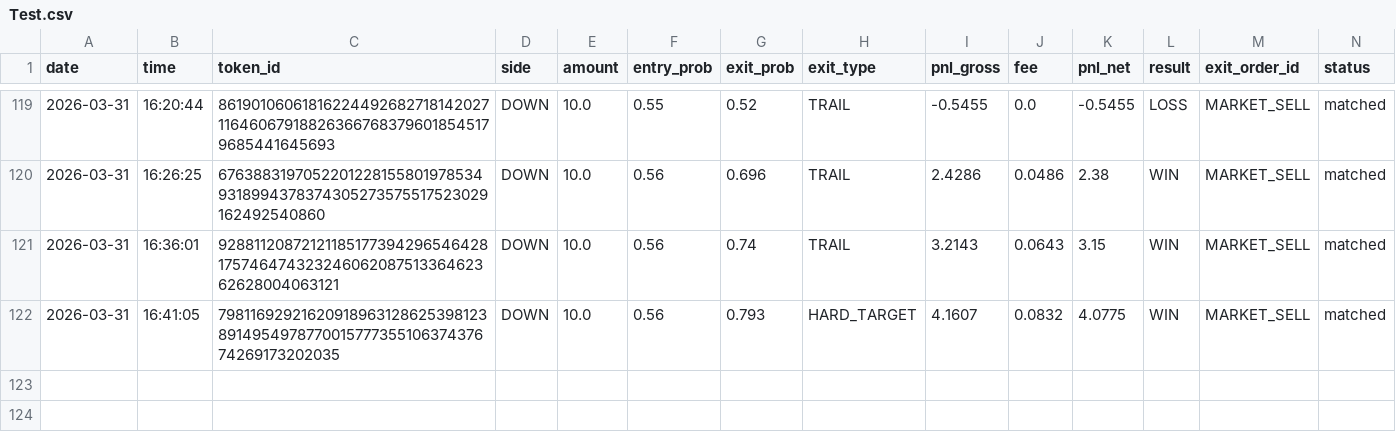
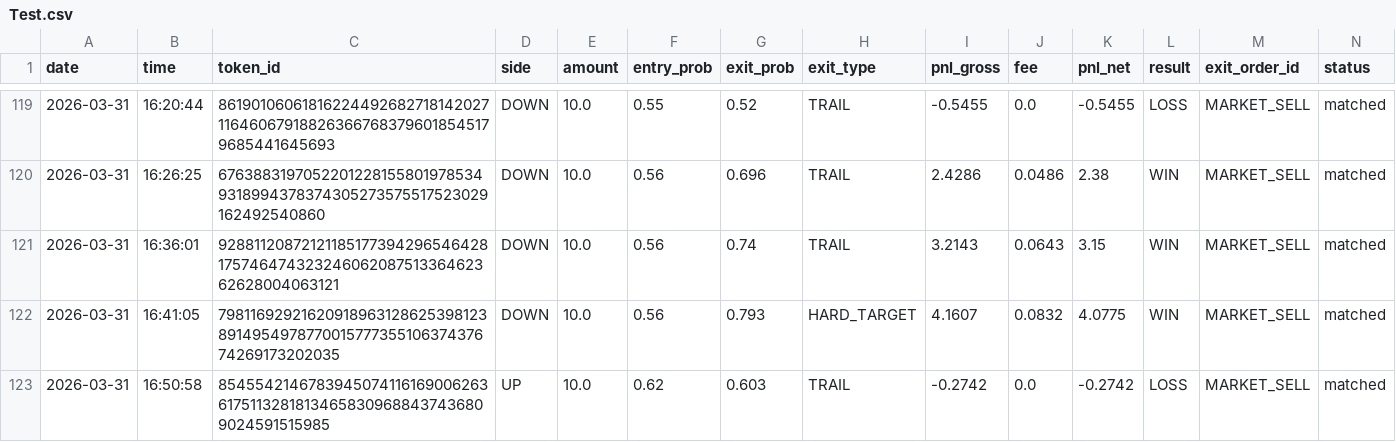
Before and after one commit to gutu99/bot-dashboard, a CSV file: Test.csv, drawn as a sheet; only a part is shown, gaps mark what is left out.

```diff
--- a/Test.csv
+++ b/Test.csv
@@ -122 +122,2 @@ date,time,token_id,side,amount,entry_prob,exit_prob,exit_type,pnl_gross,fee,pnl_
 2026-03-31,16:41:05,79811692921620918963128625398123891495497877001577735510637437674269173202035,DOWN,10.0,0.56,0.793,HARD_TARGET,4.1607,0.0832,4.0775,WIN,MARKET_SELL,matched
+2026-03-31,16:50:58,854554214678394507411616900626361751132818134658309688437436809024591515985,UP,10.0,0.62,0.603,TRAIL,-0.2742,0.0,-0.2742,LOSS,MARKET_SELL,matched
```
Also changed, not shown: Test1.csv, TestNew.csv.
